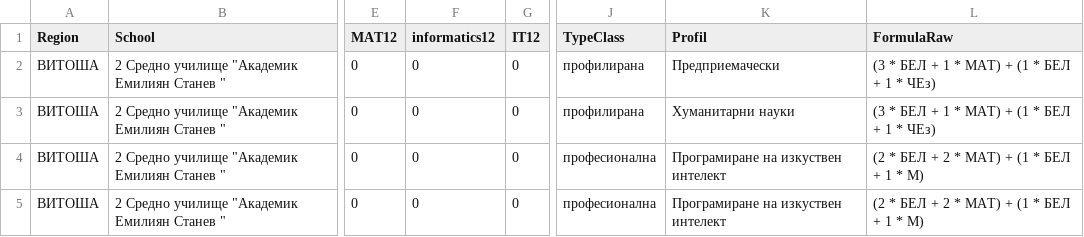
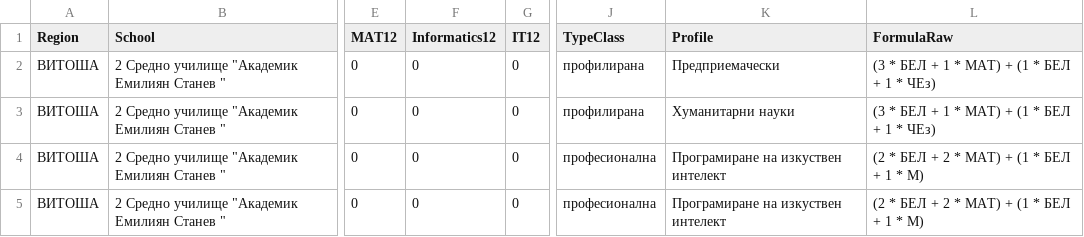
Before and after one commit to lubotsenov/Schools, a CSV file: schoolsData.csv, drawn as a sheet; only a part is shown, gaps mark what is left out; the diff names each change by its address in the sheet, - before the commit and + after, or states it on an @@ line.

Commit message:
fix typos

```diff
--- a/schoolsData.csv
+++ b/schoolsData.csv
-F1: informatics12
+F1: Informatics12
-K1: Profil
+K1: Profile
```
